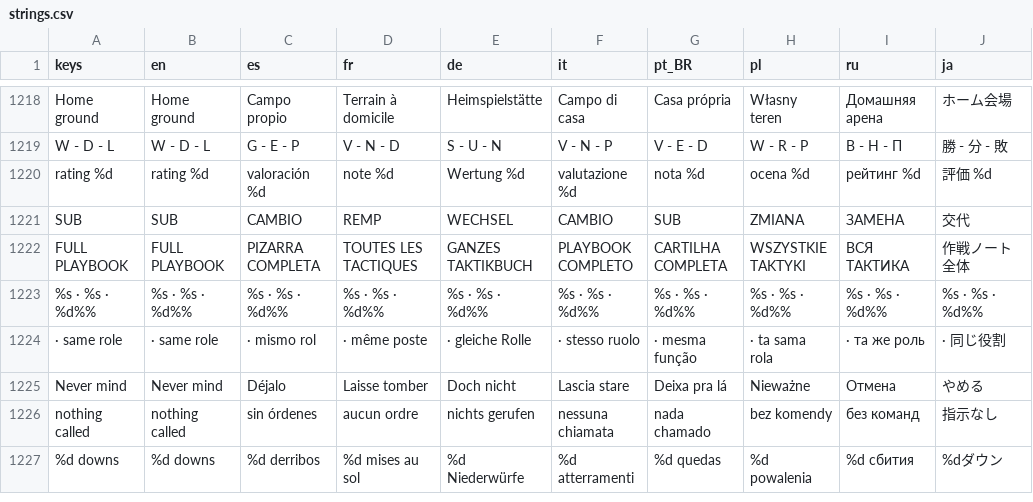
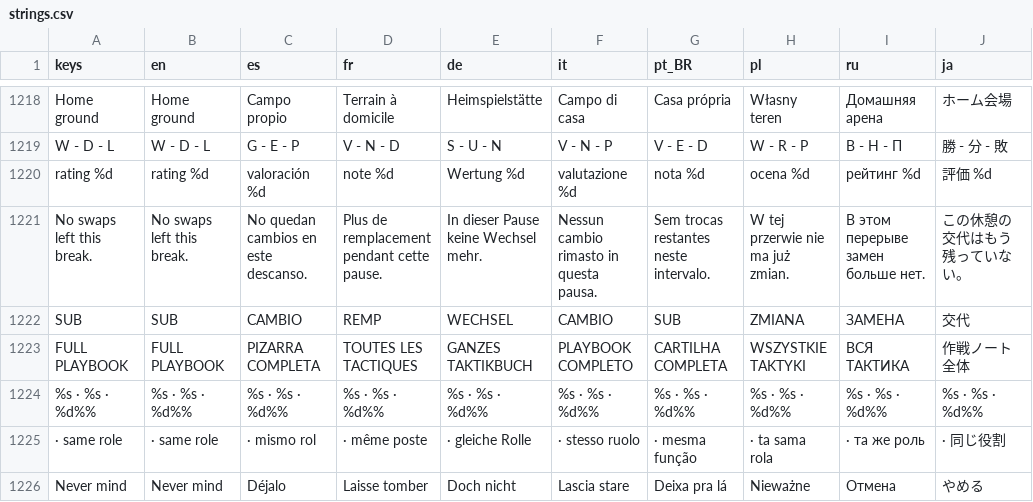
Before and after one commit to PeteMoe56/8bit-buhurt, a CSV file: locale/strings.csv, drawn as a sheet; only a part is shown, gaps mark what is left out; the shorter side is filled out with more unchanged rows.

```diff
--- a/locale/strings.csv
+++ b/locale/strings.csv
@@ -1220,2 +1220,3 @@ W - D - L,W - D - L,G - E - P,V - N - D,S - U - N,V - N - P,V - E - D,W - R - P,
 rating %d,rating %d,valoración %d,note %d,Wertung %d,valutazione %d,nota %d,ocena %d,рейтинг %d,評価 %d
+No swaps left this break.,No swaps left this break.,No quedan cambios en este descanso.,Plus de remplacement pendant cette pause.,In dieser Pause keine Wechsel mehr.,Nessun cambio rimasto in questa pausa.,Sem trocas restantes neste intervalo.,W tej przerwie nie ma już zmian.,В этом перерыве замен больше нет.,この休憩の交代はもう残っていない。
 SUB,SUB,CAMBIO,REMP,WECHSEL,CAMBIO,SUB,ZMIANA,ЗАМЕНА,交代
```
Also changed, not shown: 3 other files.
